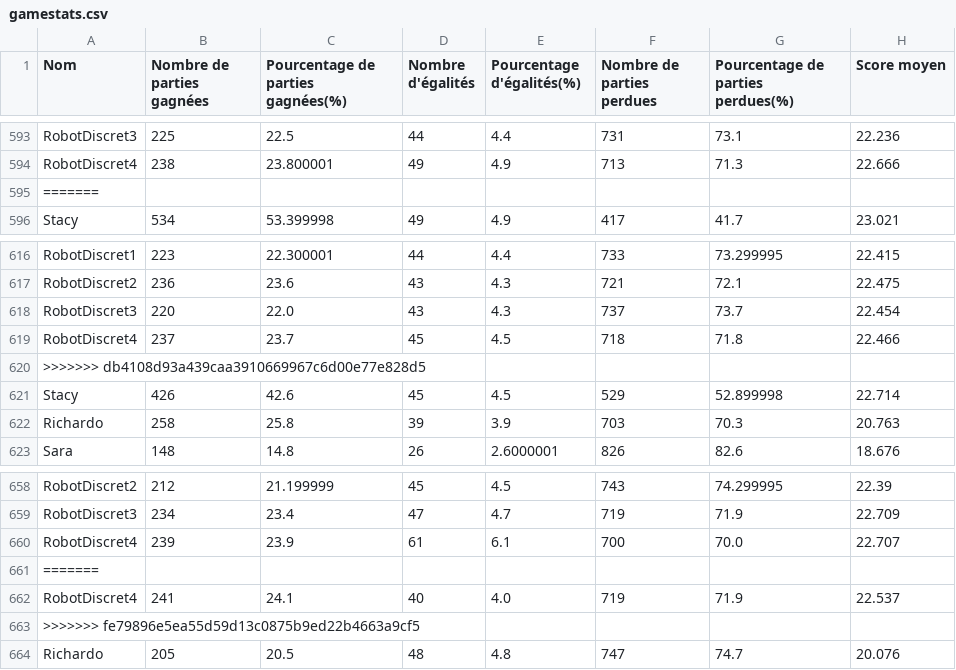
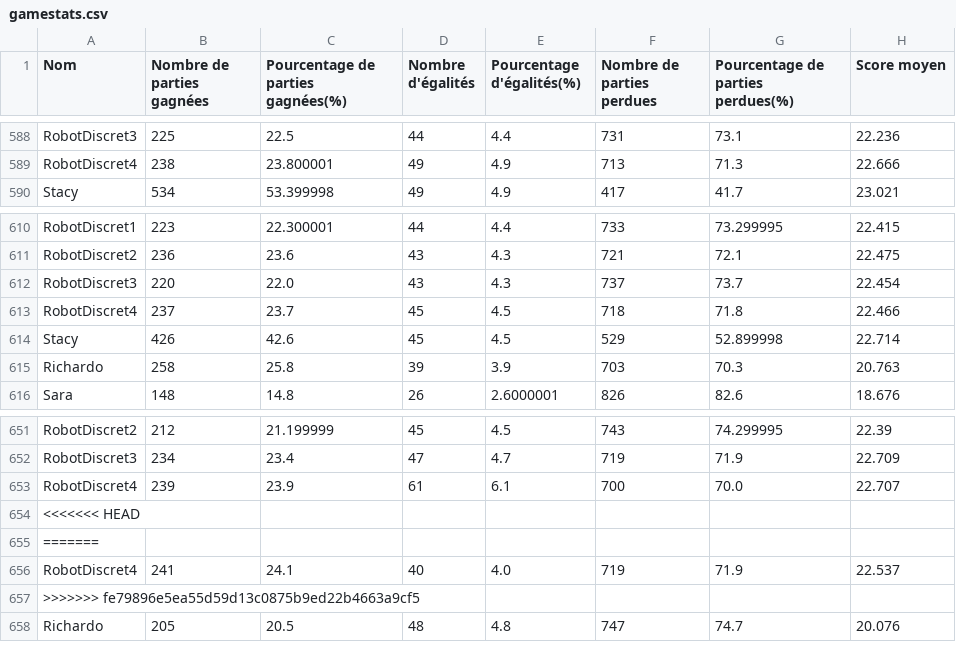
Before and after one commit to AlbanFALCOZ/Citadelles, a CSV file: stats/gamestats.csv, drawn as a sheet; only a part is shown, gaps mark what is left out; removed rows and columns are numbered as before the commit, all else as after; rows hold the shown columns only; the diff covers the shown part only; the diff names each change by its address in the sheet, - before the commit and + after, or states it on an @@ line.

```diff
--- a/stats/gamestats.csv
+++ b/stats/gamestats.csv
-row 595: =======
-row 620: >>>>>>> db4108d93a439caa3910669967c6d00e77e828d5
@@ row 397 moved to row 654: <<<<<<< HEAD @@
```
Also changed, not shown: 2 added rows, 3 removed rows, 1 moved row and 4 edited cells elsewhere in this file, 6 other files.
